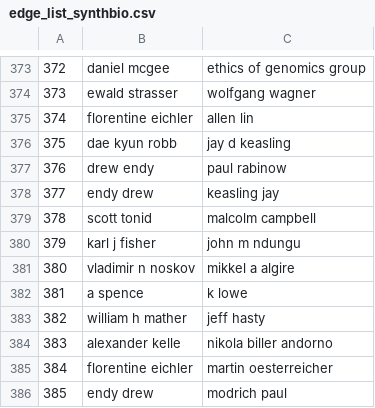
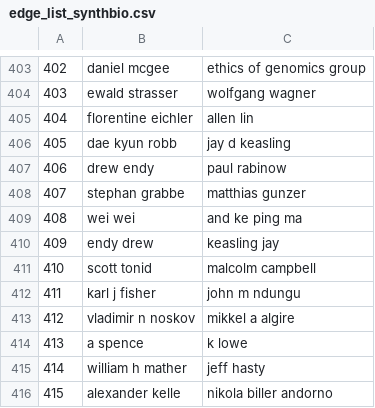
Before and after one commit to Amirosimani/Coauthorship-network-analysis---synthetic_biology, a CSV file: edge_list_synthbio.csv, drawn as a sheet; only a part is shown, gaps mark what is left out; the shorter side is filled out with more unchanged rows; the diff covers the shown part only; the diff names each change by its address in the sheet, - before the commit and + after, or states it on an @@ line.

```diff
--- a/edge_list_synthbio.csv
+++ b/edge_list_synthbio.csv
@@ column A renumbered from row 87 down @@
+row 408: 407 | stephan grabbe | matthias gunzer
+row 409: 408 | wei wei | and ke ping ma
```
Also changed, not shown: 30 added rows elsewhere in this file, network.csv, 4 other files.
